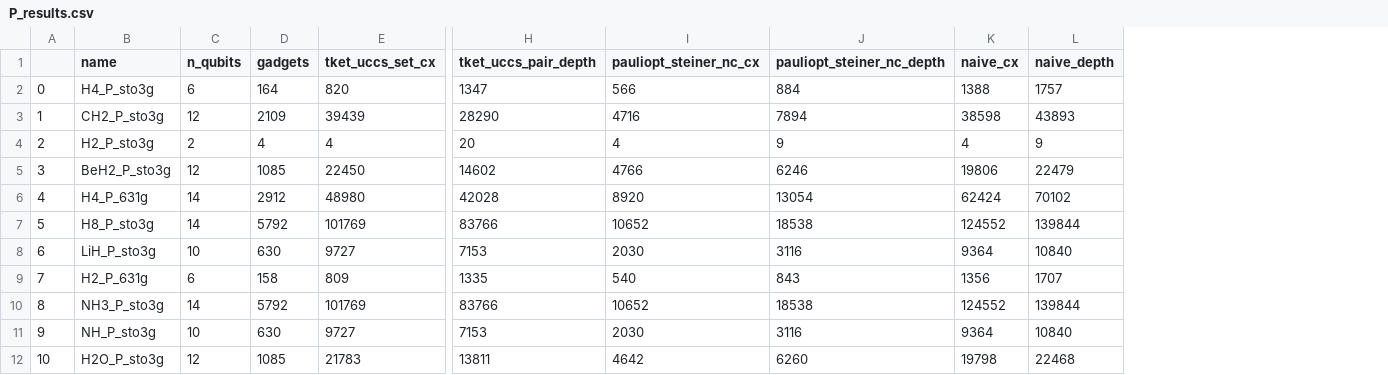
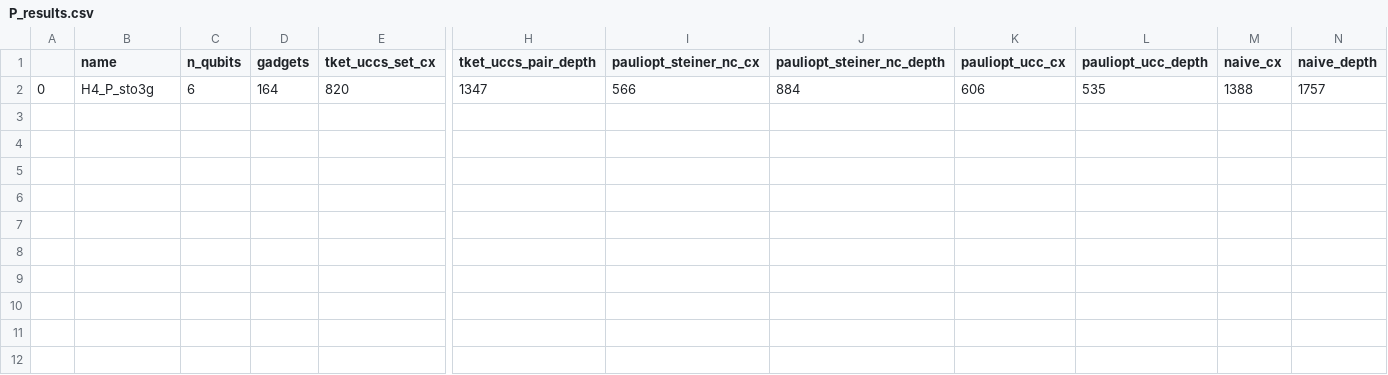
Before and after one commit to daehiff/pauliopt, a CSV file: experiments/data/pauli/uccsd/line/P_results.csv, drawn as a sheet; only a part is shown, gaps mark what is left out; removed rows and columns are numbered as before the commit, all else as after; rows hold the shown columns only; the diff names each change by its address in the sheet, - before the commit and + after, or states it on an @@ line.

Commit message:
added code for pauli experiments

```diff
--- a/experiments/data/pauli/uccsd/line/P_results.csv
+++ b/experiments/data/pauli/uccsd/line/P_results.csv
-column A, row 2: 0
+column A, row 2: 0
+column K (pauliopt_ucc_cx), row 2: 606
+column L (pauliopt_ucc_depth), row 2: 535
-row 3: 1 | CH2_P_sto3g | 12 | 2109 | 39439 | 28290 | 4716 | 7894 | 38598 | 43893
-row 4: 2 | H2_P_sto3g | 2 | 4 | 4 | 20 | 4 | 9 | 4 | 9
-row 5: 3 | BeH2_P_sto3g | 12 | 1085 | 22450 | 14602 | 4766 | 6246 | 19806 | 22479
-row 6: 4 | H4_P_631g | 14 | 2912 | 48980 | 42028 | 8920 | 13054 | 62424 | 70102
-row 7: 5 | H8_P_sto3g | 14 | 5792 | 101769 | 83766 | 10652 | 18538 | 124552 | 139844
-row 8: 6 | LiH_P_sto3g | 10 | 630 | 9727 | 7153 | 2030 | 3116 | 9364 | 10840
-row 9: 7 | H2_P_631g | 6 | 158 | 809 | 1335 | 540 | 843 | 1356 | 1707
-row 10: 8 | NH3_P_sto3g | 14 | 5792 | 101769 | 83766 | 10652 | 18538 | 124552 | 139844
-row 11: 9 | NH_P_sto3g | 10 | 630 | 9727 | 7153 | 2030 | 3116 | 9364 | 10840
-row 12: 10 | H2O_P_sto3g | 12 | 1085 | 21783 | 13811 | 4642 | 6260 | 19798 | 22468
```
Also changed, not shown: 11 other files.
